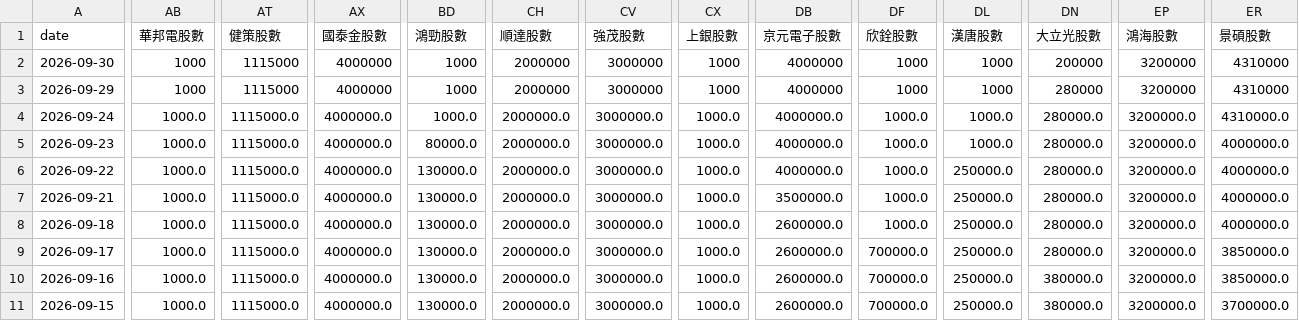
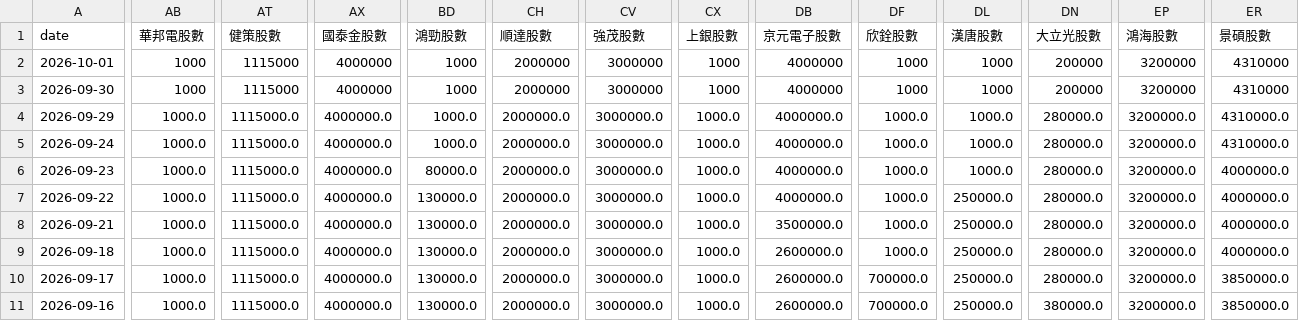
Before and after one commit to charle0111/My-Web, a CSV file: ETF_00403A 持股分析.csv, drawn as a sheet; only a part is shown, gaps mark what is left out; the shorter side is filled out with more unchanged rows; addresses are those after the commit; rows hold the shown columns only; the diff covers the shown part only; the diff names each change by its address in the sheet, - before the commit and + after, or states it on an @@ line.

```diff
--- a/ETF_00403A 持股分析.csv
+++ b/ETF_00403A 持股分析.csv
+row 2: 2026-10-01 | 1000 | 1115000 | 4000000 | 1000 | 2000000 | 3000000 | 1000 | 4000000 | 1000 | 1000 | 200000 | 3200000 | 4310000
-AB4 (華邦電股數): 1000
+AB4 (華邦電股數): 1000.0
-AT4 (健策股數): 1115000
+AT4 (健策股數): 1115000.0
-AX4 (國泰金股數): 4000000
+AX4 (國泰金股數): 4000000.0
-BD4 (鴻勁股數): 1000
+BD4 (鴻勁股數): 1000.0
-CH4 (順達股數): 2000000
+CH4 (順達股數): 2000000.0
-CV4 (強茂股數): 3000000
+CV4 (強茂股數): 3000000.0
-CX4 (上銀股數): 1000
+CX4 (上銀股數): 1000.0
-DB4 (京元電子股數): 4000000
+DB4 (京元電子股數): 4000000.0
-DF4 (欣銓股數): 1000
+DF4 (欣銓股數): 1000.0
-DL4 (漢唐股數): 1000
+DL4 (漢唐股數): 1000.0
-DN4 (大立光股數): 280000
+DN4 (大立光股數): 280000.0
-EP4 (鴻海股數): 3200000
+EP4 (鴻海股數): 3200000.0
-ER4 (景碩股數): 4310000
+ER4 (景碩股數): 4310000.0
```
Also changed, not shown: 10 edited cells elsewhere in this file, ETF_00403A 持股分析變化.csv, ETF_00981A 持股分析.csv, 3 other files.
